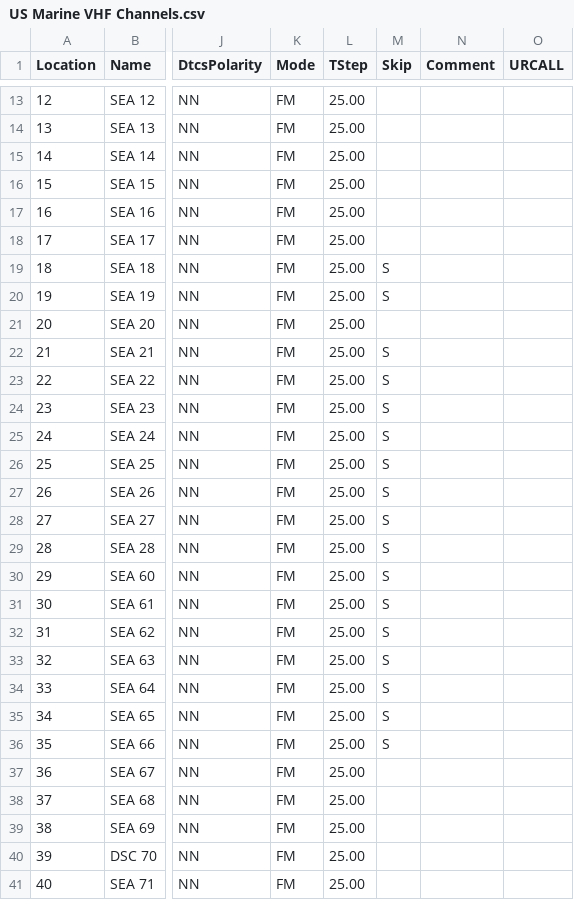
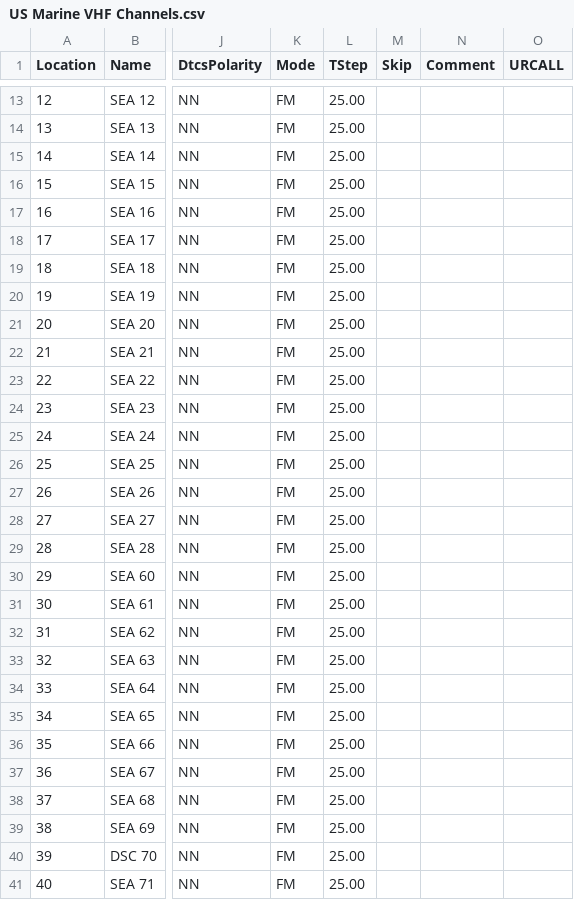
Before and after one commit to kk7ds/chirp, a CSV file: stock_configs/US Marine VHF Channels.csv, drawn as a sheet; only a part is shown, gaps mark what is left out; the diff covers the shown part only; the diff names each change by its address in the sheet, - before the commit and + after, or states it on an @@ line.

```diff
--- a/stock_configs/US Marine VHF Channels.csv
+++ b/stock_configs/US Marine VHF Channels.csv
-M19:M20 (Skip): S
+M19:M20 (Skip): (empty)
-M22:M36 (Skip): S
+M22:M36 (Skip): (empty)
```
Also changed, not shown: 17 edited cells elsewhere in this file, stock_configs/EU LPD and PMR Channels.csv, stock_configs/US 60 meter channels (Dial).csv, 2 other files.
